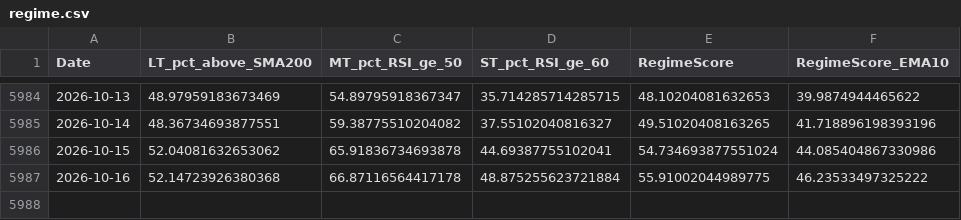
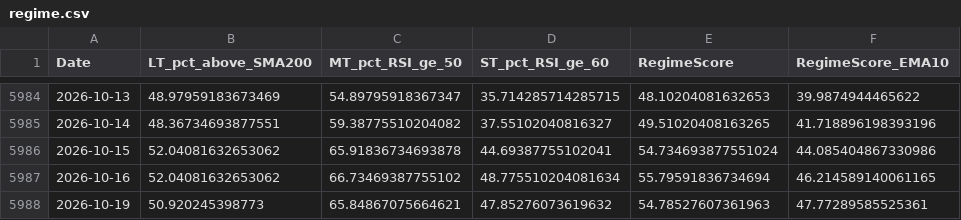
Before and after one commit to aljalajelab/market-dashboard, a CSV file: data/regime.csv, drawn as a sheet; only a part is shown, gaps mark what is left out.

```diff
--- a/data/regime.csv
+++ b/data/regime.csv
@@ -5986,2 +5986,3 @@ Date,LT_pct_above_SMA200,MT_pct_RSI_ge_50,ST_pct_RSI_ge_60,RegimeScore,RegimeSco
 2026-10-15,52.04081632653062,65.91836734693878,44.69387755102041,54.734693877551024,44.085404867330986
-2026-10-16,52.14723926380368,66.87116564417178,48.875255623721884,55.91002044989775,46.23533497325222
+2026-10-16,52.04081632653062,66.73469387755102,48.775510204081634,55.79591836734694,46.214589140061165
+2026-10-19,50.920245398773,65.84867075664621,47.85276073619632,54.78527607361963,47.77289585525361
```
Also changed, not shown: data/m21.csv, data/m50.csv, 13 other files.
